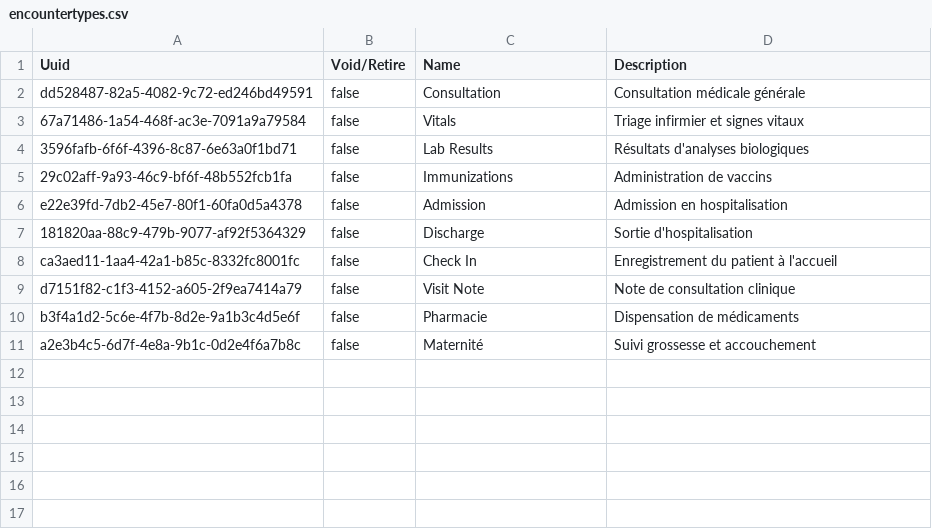
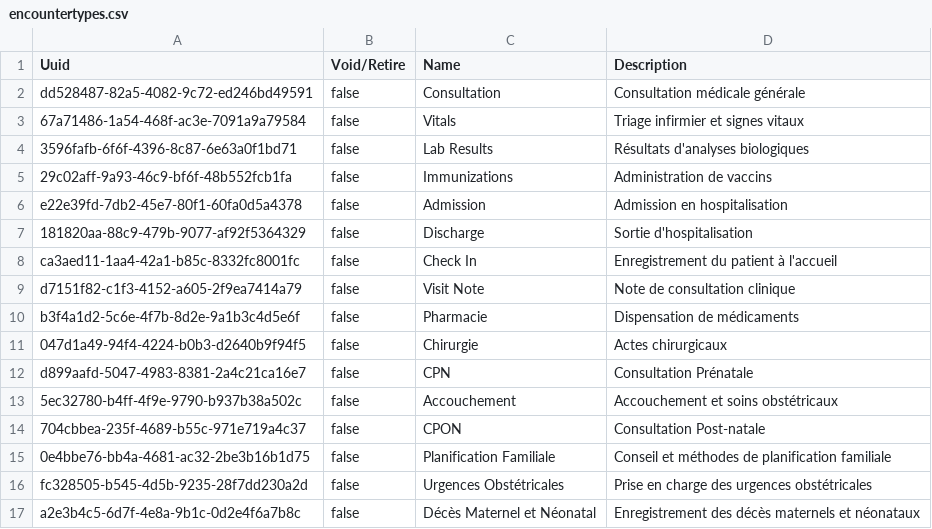
Before and after one commit to tglatt/openmrs-mauritanie, a CSV file: configuration/encountertypes/encountertypes.csv, drawn as a sheet.

```diff
--- a/configuration/encountertypes/encountertypes.csv
+++ b/configuration/encountertypes/encountertypes.csv
@@ -10,2 +10,8 @@ d7151f82-c1f3-4152-a605-2f9ea7414a79,false,Visit Note,Note de consultation clini
 b3f4a1d2-5c6e-4f7b-8d2e-9a1b3c4d5e6f,false,Pharmacie,Dispensation de médicaments
-a2e3b4c5-6d7f-4e8a-9b1c-0d2e4f6a7b8c,false,Maternité,Suivi grossesse et accouchement
+047d1a49-94f4-4224-b0b3-d2640b9f94f5,false,Chirurgie,Actes chirurgicaux
+d899aafd-5047-4983-8381-2a4c21ca16e7,false,CPN,Consultation Prénatale
+5ec32780-b4ff-4f9e-9790-b937b38a502c,false,Accouchement,Accouchement et soins obstétricaux
+704cbbea-235f-4689-b55c-971e719a4c37,false,CPON,Consultation Post-natale
+0e4bbe76-bb4a-4681-ac32-2be3b16b1d75,false,Planification Familiale,Conseil et méthodes de planification familiale
+fc328505-b545-4d5b-9235-28f7dd230a2d,false,Urgences Obstétricales,Prise en charge des urgences obstétricales
+a2e3b4c5-6d7f-4e8a-9b1c-0d2e4f6a7b8c,false,Décès Maternel et Néonatal,Enregistrement des décès maternels et néonataux
```
Also changed, not shown: configuration/concepts/concepts.csv, 1 other file.
